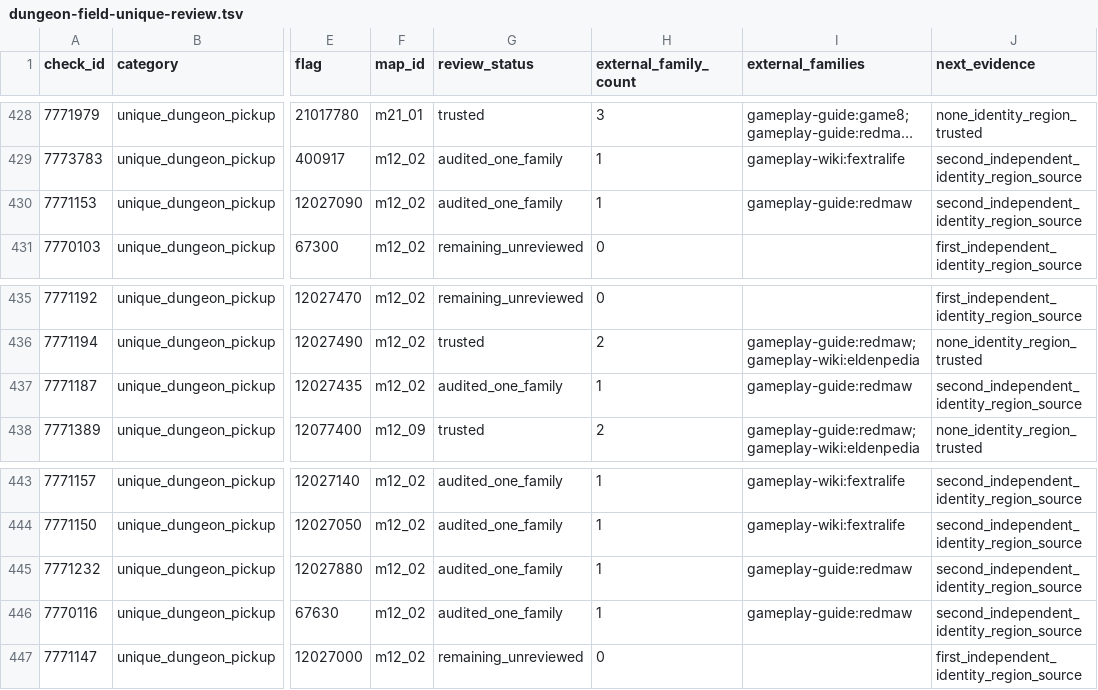
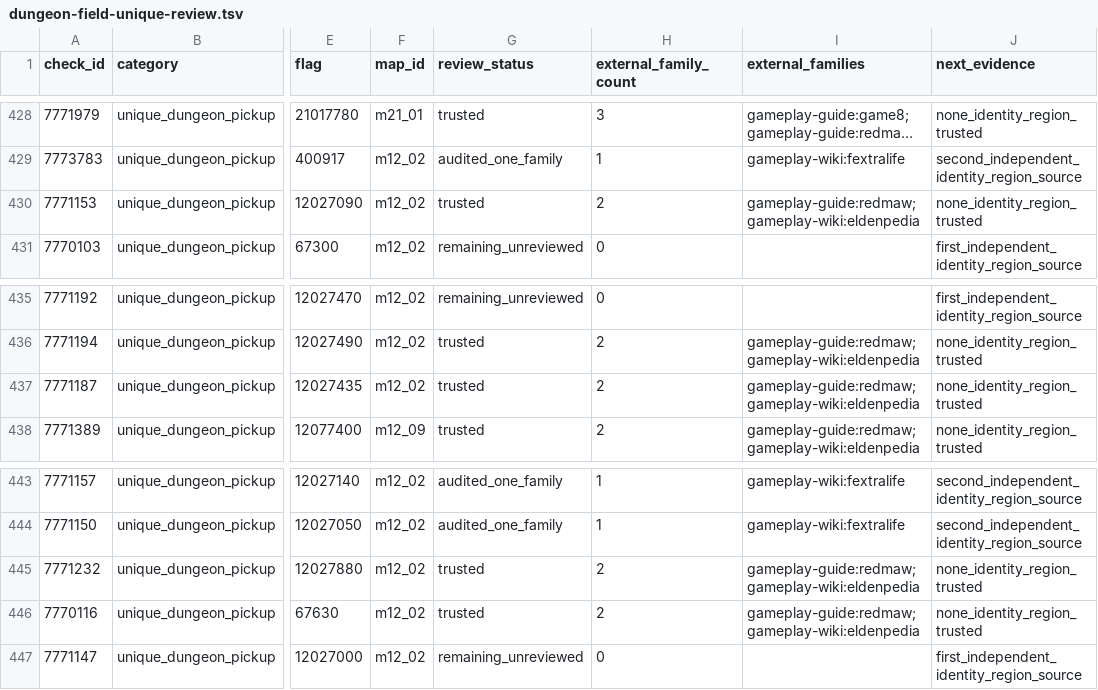
Before and after one commit to 4laric/er-archipelago, a TSV file: greenfield/evidence/wiki-audit/dungeon-field-unique-review.tsv, drawn as a sheet; only a part is shown, gaps mark what is left out; long unchanged cells end in …; the diff names each change by its address in the sheet, - before the commit and + after, or states it on an @@ line.

```diff
--- a/greenfield/evidence/wiki-audit/dungeon-field-unique-review.tsv
+++ b/greenfield/evidence/wiki-audit/dungeon-field-unique-review.tsv
-G430 (review_status): audited_one_family
+G430 (review_status): trusted
-H430 (external_family_count): 1
+H430 (external_family_count): 2
-I430 (external_families): gameplay-guide:redmaw
+I430 (external_families): gameplay-guide:redmaw;gameplay-wiki:eldenpedia
-J430 (next_evidence): second_independent_identity_region_source
+J430 (next_evidence): none_identity_region_trusted
-G437 (review_status): audited_one_family
+G437 (review_status): trusted
-H437 (external_family_count): 1
+H437 (external_family_count): 2
-I437 (external_families): gameplay-guide:redmaw
+I437 (external_families): gameplay-guide:redmaw;gameplay-wiki:eldenpedia
-J437 (next_evidence): second_independent_identity_region_source
+J437 (next_evidence): none_identity_region_trusted
-G445:G446 (review_status): audited_one_family
+G445:G446 (review_status): trusted
-H445:H446 (external_family_count): 1
+H445:H446 (external_family_count): 2
-I445:I446 (external_families): gameplay-guide:redmaw
+I445:I446 (external_families): gameplay-guide:redmaw;gameplay-wiki:eldenpedia
-J445:J446 (next_evidence): second_independent_identity_region_source
+J445:J446 (next_evidence): none_identity_region_trusted
```
Also changed, not shown: greenfield/evidence/wiki-audit/sources.tsv, 9 other files.
